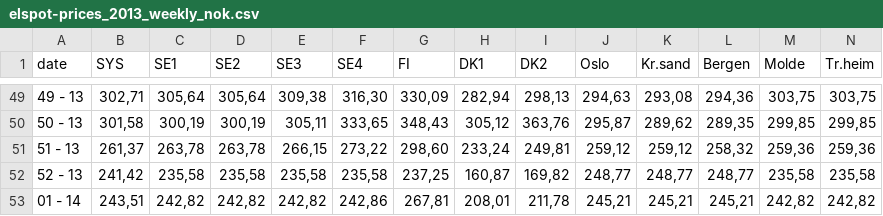
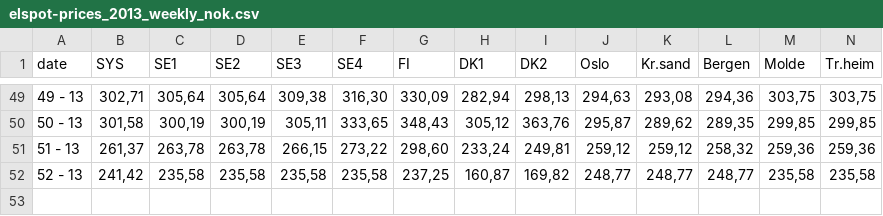
Before and after one commit to mstromsnes/inf358, a CSV file: data/2013/elspot-prices_2013_weekly_nok.csv, drawn as a sheet; only a part is shown, gaps mark what is left out; rows hold the shown columns only; the diff names each change by its address in the sheet, - before the commit and + after, or states it on an @@ line.

```diff
--- a/data/2013/elspot-prices_2013_weekly_nok.csv
+++ b/data/2013/elspot-prices_2013_weekly_nok.csv
-row 53: 01 - 14 | 243,51 | 242,82 | 242,82 | 242,82 | 242,86 | 267,81 | 208,01 | 211,78 | 245,21 | 245,21 | 245,21 | 242,82 | 242,82
```
Also changed, not shown: data/2015/elspot-prices_2015_weekly_nok.csv, data/2016/elspot-prices_2016_weekly_nok.csv, 5 other files.
